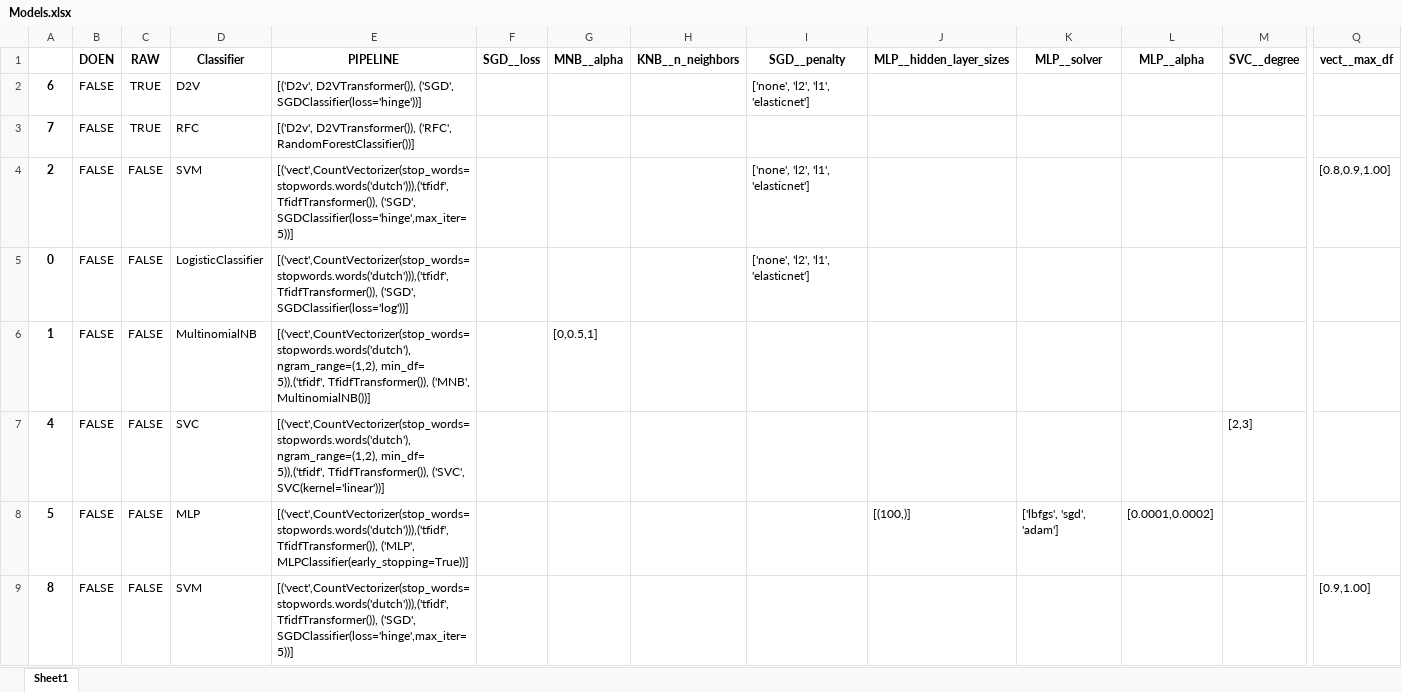
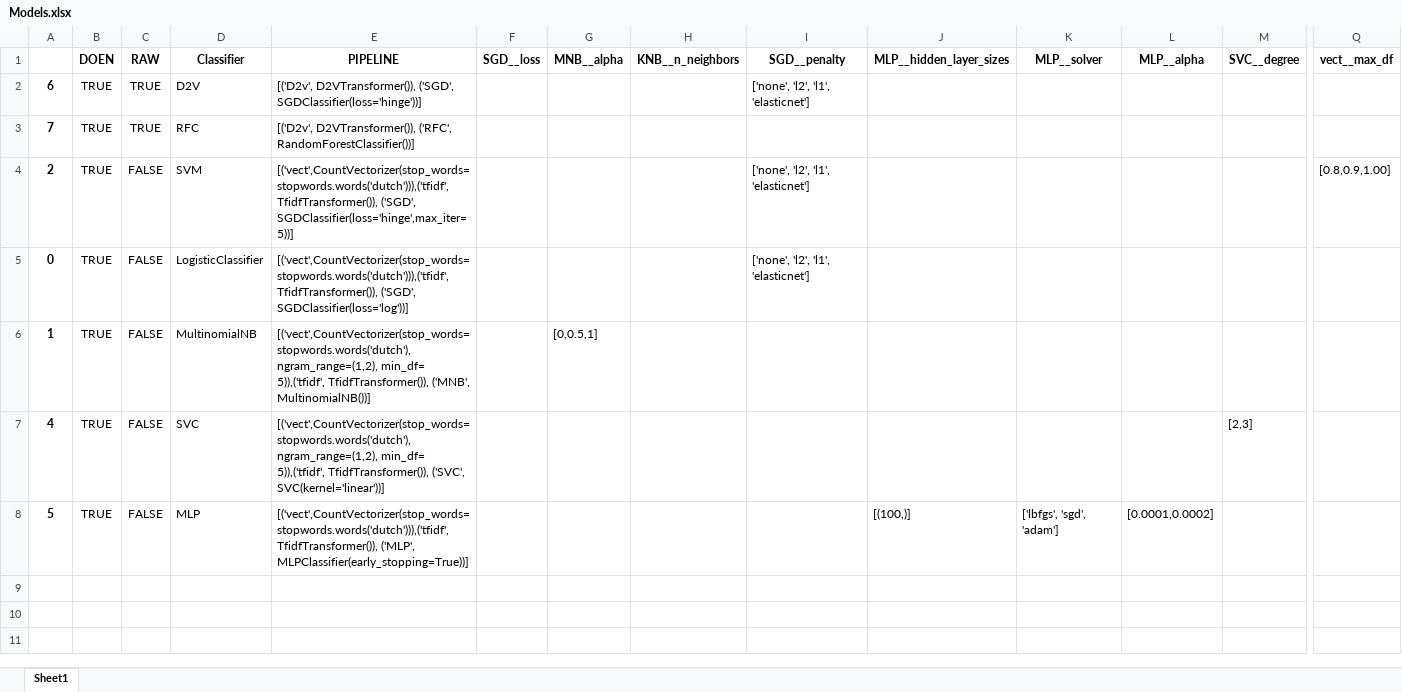
Before and after one commit to jaspervanderheide/Scriptie-Sprekers-TK, an Excel workbook: Models.xlsx, sheet Sheet1, drawn as a sheet; only a part is shown, gaps mark what is left out; values as stored, in another font and other column widths than the file's, no borders; rows hold the shown columns only; the diff names each change by its address in the sheet, - before the commit and + after, or states it on an @@ line.

```diff
--- a/Models.xlsx (sheet Sheet1)
+++ b/Models.xlsx (sheet Sheet1)
-B2:B8 (DOEN): FALSE
+B2:B8 (DOEN): TRUE
-row 9: 8 | FALSE | FALSE | SVM | [('vect',CountVectorizer(stop_words=stopwords.words('dutch'))),('tfidf', TfidfTransformer()), ('SGD', SGDClassifier(loss='hinge',max_iter=5))] |  |  |  |  |  |  |  |  | [0.9,1.00]
```
Also changed, not shown: 2 other files.
